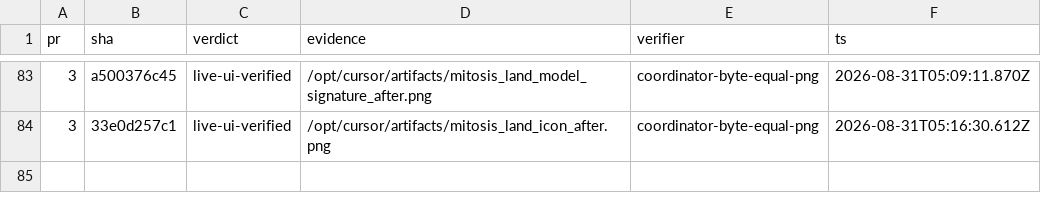
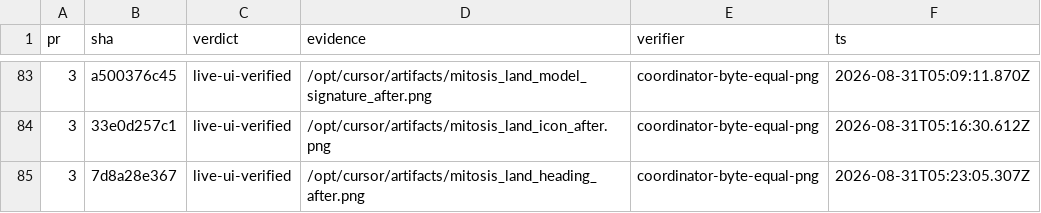
Before and after one commit to kroofy/porsche-design-system, a TSV file: .audit/orchestrate/stencil-to-mitosis/ledger.tsv, drawn as a sheet; only a part is shown, gaps mark what is left out.

```diff
--- a/.audit/orchestrate/stencil-to-mitosis/ledger.tsv
+++ b/.audit/orchestrate/stencil-to-mitosis/ledger.tsv
@@ -84 +84,2 @@ pr	sha	verdict	evidence	verifier	ts
 3	33e0d257c1	live-ui-verified	/opt/cursor/artifacts/mitosis_land_icon_after.png	coordinator-byte-equal-png	2026-08-31T05:16:30.612Z
+3	7d8a28e367	live-ui-verified	/opt/cursor/artifacts/mitosis_land_heading_after.png	coordinator-byte-equal-png	2026-08-31T05:23:05.307Z
```
Also changed, not shown: .audit/orchestrate/stencil-to-mitosis/decisions.tsv, .audit/orchestrate/stencil-to-mitosis/units.tsv, 2 other files.
